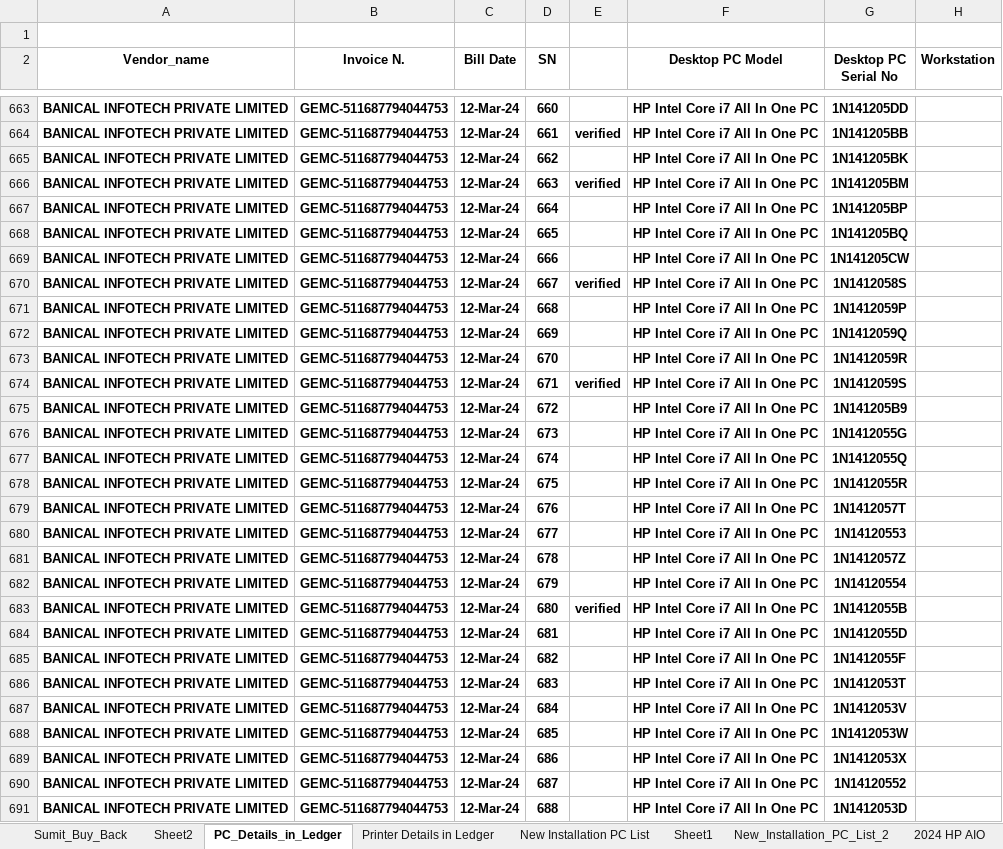
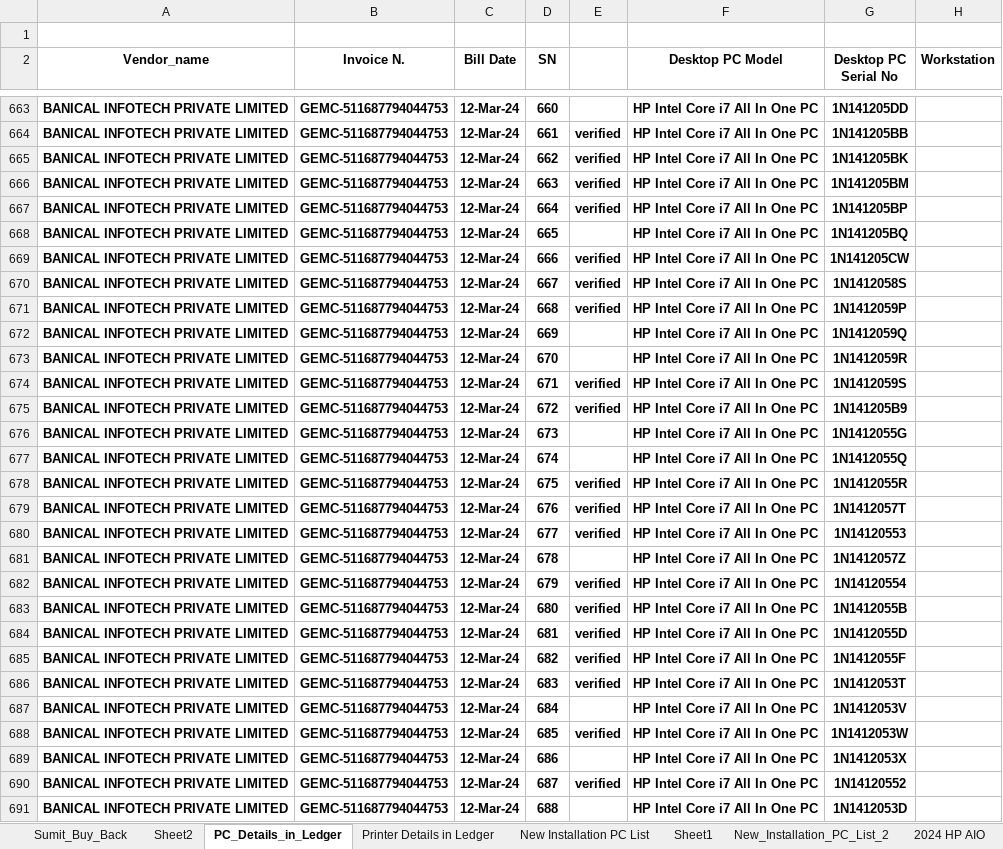
Before and after one commit to sanjeetpal12345/git_work, an Excel workbook: PC_Allotment_30_11_2024_4.xlsx, sheet PC_Details_in_Ledger, drawn as a sheet; only a part is shown, gaps mark what is left out; values as stored, in another font and other column widths than the file's, no borders; the diff covers the shown part only; the diff names each change by its address in the sheet, - before the commit and + after, or states it on an @@ line.

```diff
--- a/PC_Allotment_30_11_2024_4.xlsx (sheet PC_Details_in_Ledger)
+++ b/PC_Allotment_30_11_2024_4.xlsx (sheet PC_Details_in_Ledger)
-E665: (empty)
+E665: verified
-E667: (empty)
+E667: verified
-E669: (empty)
+E669: verified
-E671: (empty)
+E671: verified
-E675: (empty)
+E675: verified
-E678:E680: (empty)
+E678:E680: verified
-E682: (empty)
+E682: verified
-E684:E686: (empty)
+E684:E686: verified
-E688: (empty)
+E688: verified
-E690: (empty)
+E690: verified
```
Also changed, not shown: 149 edited cells elsewhere in this sheet, sheet New_Installation_PC_List_2, updated_excel_file.xlsx, 2 other files.
